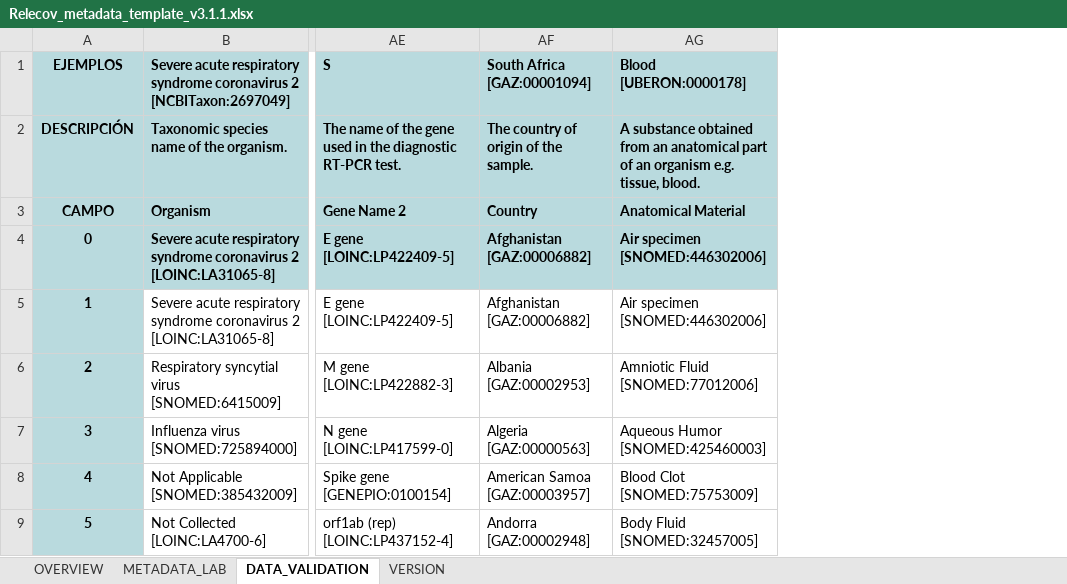
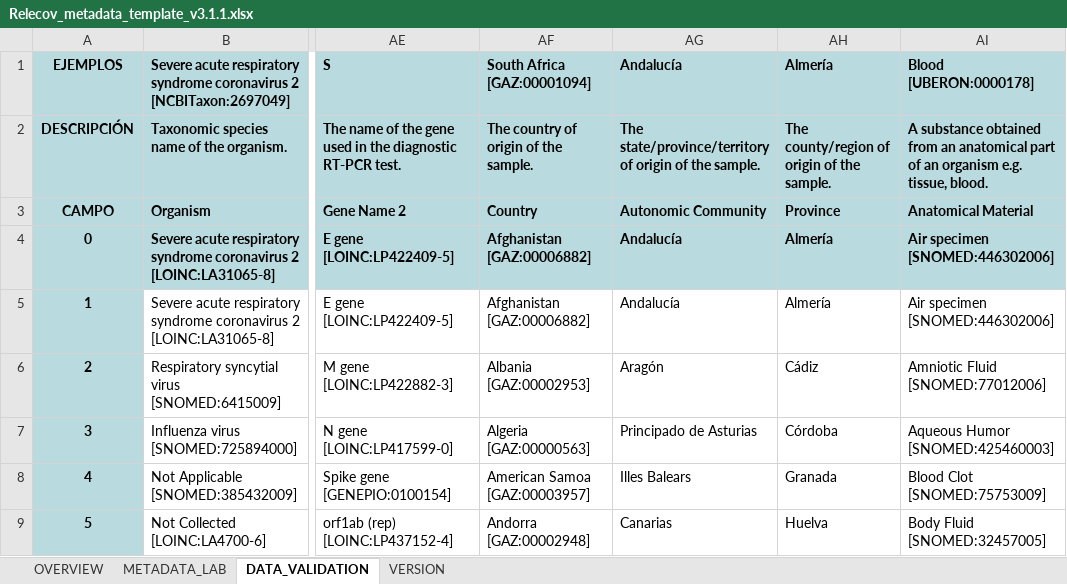
Before and after one commit to BU-ISCIII/relecov-tools, an Excel workbook: relecov_tools/assets/Relecov_metadata_template_v3.1.1.xlsx, sheet DATA_VALIDATION, drawn as a sheet; only a part is shown, gaps mark what is left out; values as stored, in another font and other column widths than the file's, no borders; the diff names each change by its address in the sheet, - before the commit and + after, or states it on an @@ line.

```diff
--- a/relecov_tools/assets/Relecov_metadata_template_v3.1.1.xlsx (sheet DATA_VALIDATION)
+++ b/relecov_tools/assets/Relecov_metadata_template_v3.1.1.xlsx (sheet DATA_VALIDATION)
+column AG (Andalucía), rows 2-9: The state/province/territory of origin of the sample. | Autonomic Community | Andalucía | Andalucía | Aragón | Principado de Asturias | Illes Balears | Canarias
+column AH (Almería), rows 2-9: The county/region of origin of the sample. | Province | Almería | Almería | Cádiz | Córdoba | Granada | Huelva
```
Also changed, not shown: sheet VERSION, 1 other file.
